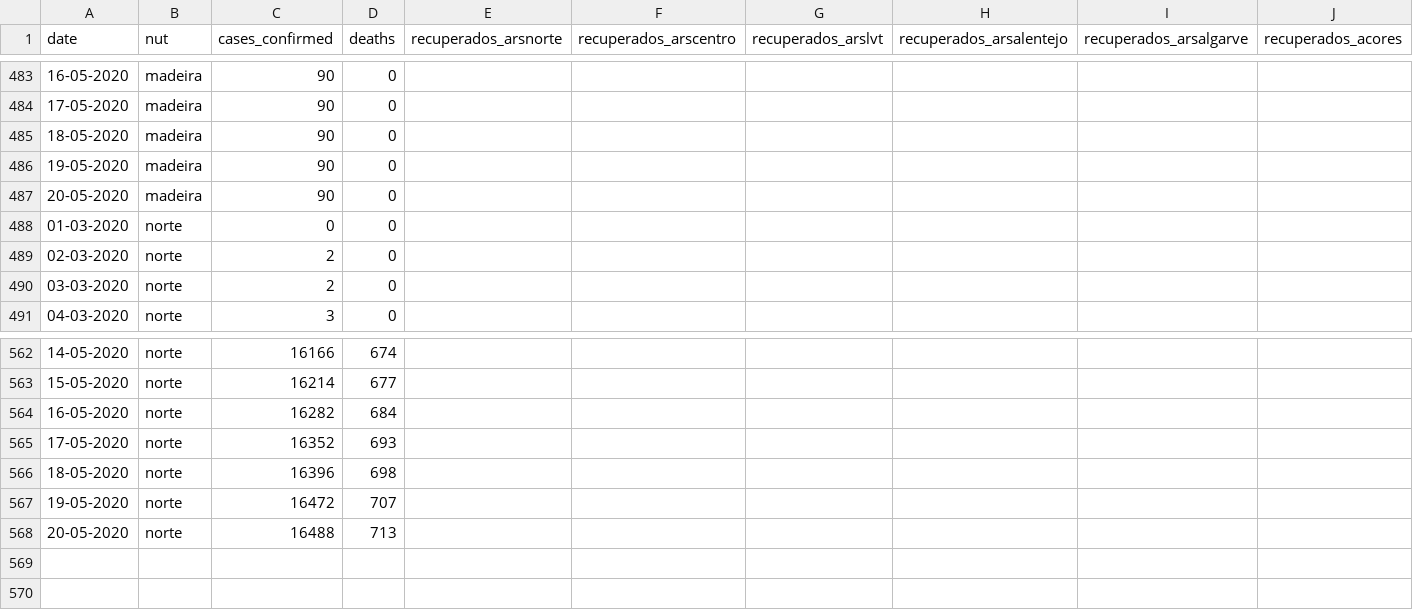
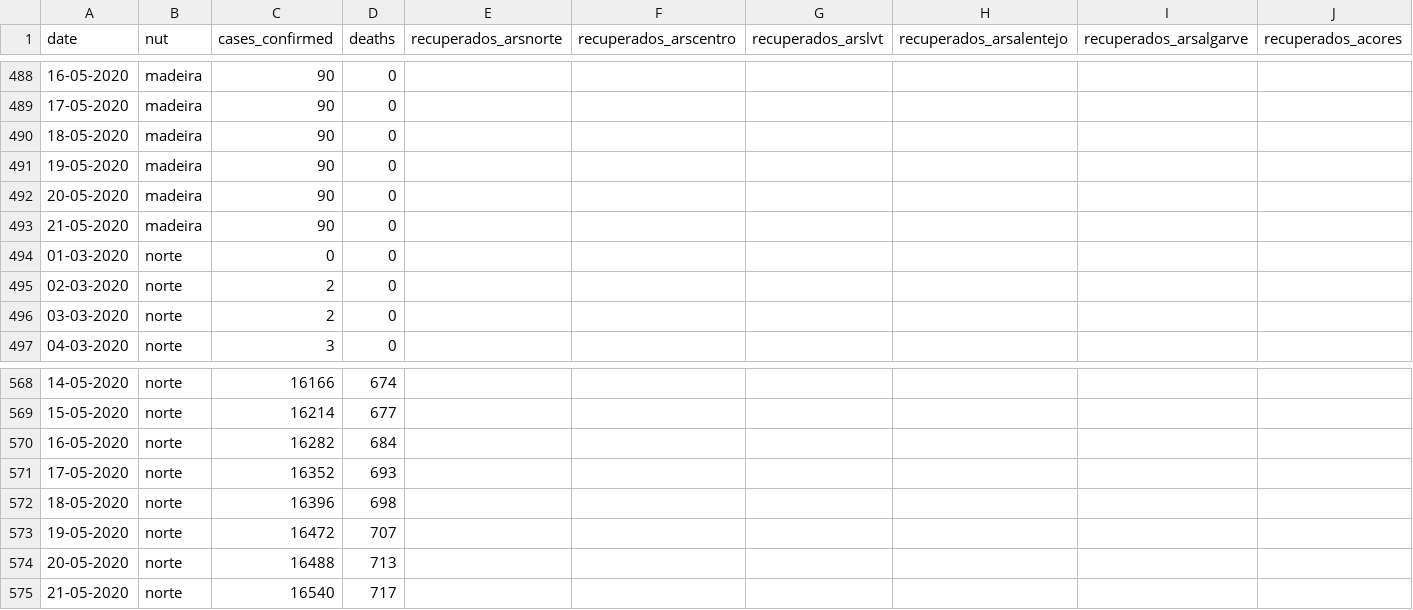
Before and after one commit to carlospramalheira/covid19, a CSV file: datasets/PT_COVID_Confirmed_Deaths_by_nuts2.csv, drawn as a sheet; only a part is shown, gaps mark what is left out; rows hold the shown columns only; the diff covers the shown part only; the diff names each change by its address in the sheet, - before the commit and + after, or states it on an @@ line.

```diff
--- a/datasets/PT_COVID_Confirmed_Deaths_by_nuts2.csv
+++ b/datasets/PT_COVID_Confirmed_Deaths_by_nuts2.csv
+row 493: 21-05-2020 | madeira | 90 | 0
+row 575: 21-05-2020 | norte | 16540 | 717
```
Also changed, not shown: 5 added rows elsewhere in this file, datasets/PT_COVID_Confirmed_Deaths_by_sexage.csv, datasets/PT_COVID_TimeSeries.csv, 11 other files.
